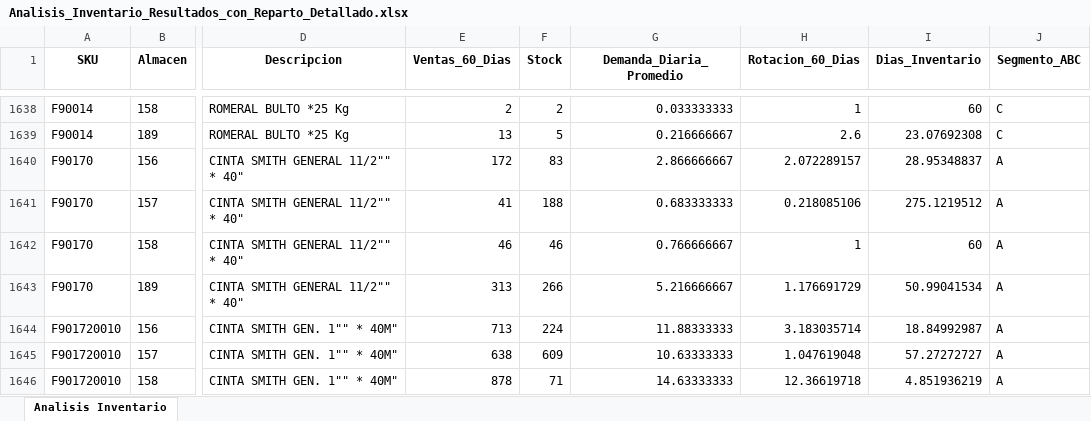
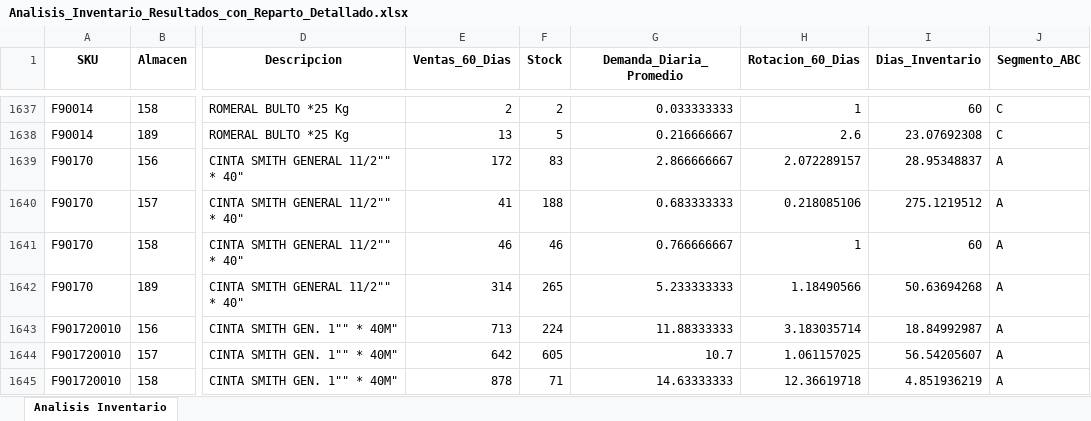
Before and after one commit to DiegoMao201/Rotacion-Iventarios, an Excel workbook: Analisis_Inventario_Resultados_con_Reparto_Detallado.xlsx, sheet Analisis Inventario, drawn as a sheet; only a part is shown, gaps mark what is left out; values as stored, in another font and other column widths than the file's, no borders; addresses are those after the commit; the diff covers the shown part only; the diff names each change by its address in the sheet, - before the commit and + after, or states it on an @@ line.

```diff
--- a/Analisis_Inventario_Resultados_con_Reparto_Detallado.xlsx (sheet Analisis Inventario)
+++ b/Analisis_Inventario_Resultados_con_Reparto_Detallado.xlsx (sheet Analisis Inventario)
-E1642 (Ventas_60_Dias): 313
+E1642 (Ventas_60_Dias): 314
-F1642 (Stock): 266
+F1642 (Stock): 265
-G1642 (Demanda_Diaria_Promedio): 5.216666667
+G1642 (Demanda_Diaria_Promedio): 5.233333333
-H1642 (Rotacion_60_Dias): 1.176691729
+H1642 (Rotacion_60_Dias): 1.18490566
-I1642 (Dias_Inventario): 50.99041534
+I1642 (Dias_Inventario): 50.63694268
-E1644 (Ventas_60_Dias): 638
+E1644 (Ventas_60_Dias): 642
-F1644 (Stock): 609
+F1644 (Stock): 605
-G1644 (Demanda_Diaria_Promedio): 10.63333333
+G1644 (Demanda_Diaria_Promedio): 10.7
-H1644 (Rotacion_60_Dias): 1.047619048
+H1644 (Rotacion_60_Dias): 1.061157025
-I1644 (Dias_Inventario): 57.27272727
+I1644 (Dias_Inventario): 56.54205607
```
Also changed, not shown: 3 added rows, 3 removed rows and 412 edited cells elsewhere in this sheet.
